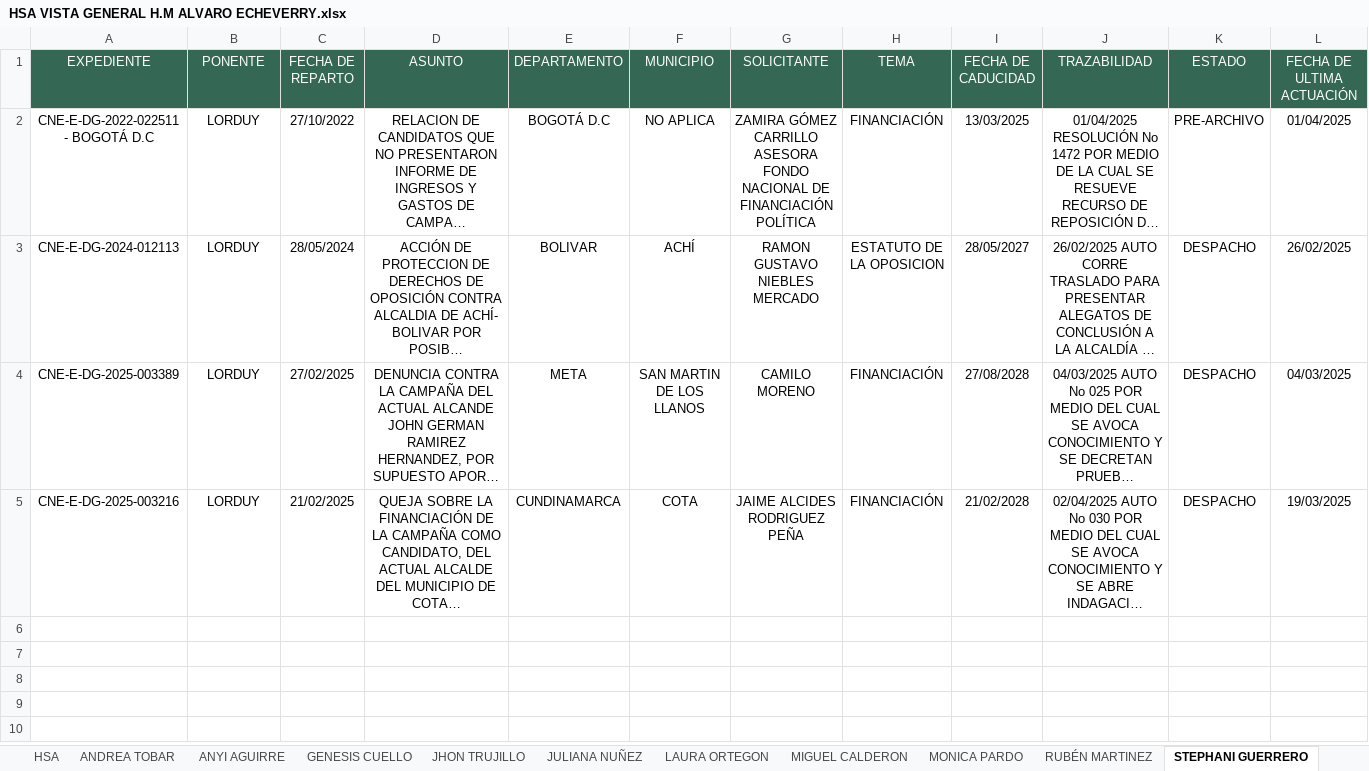
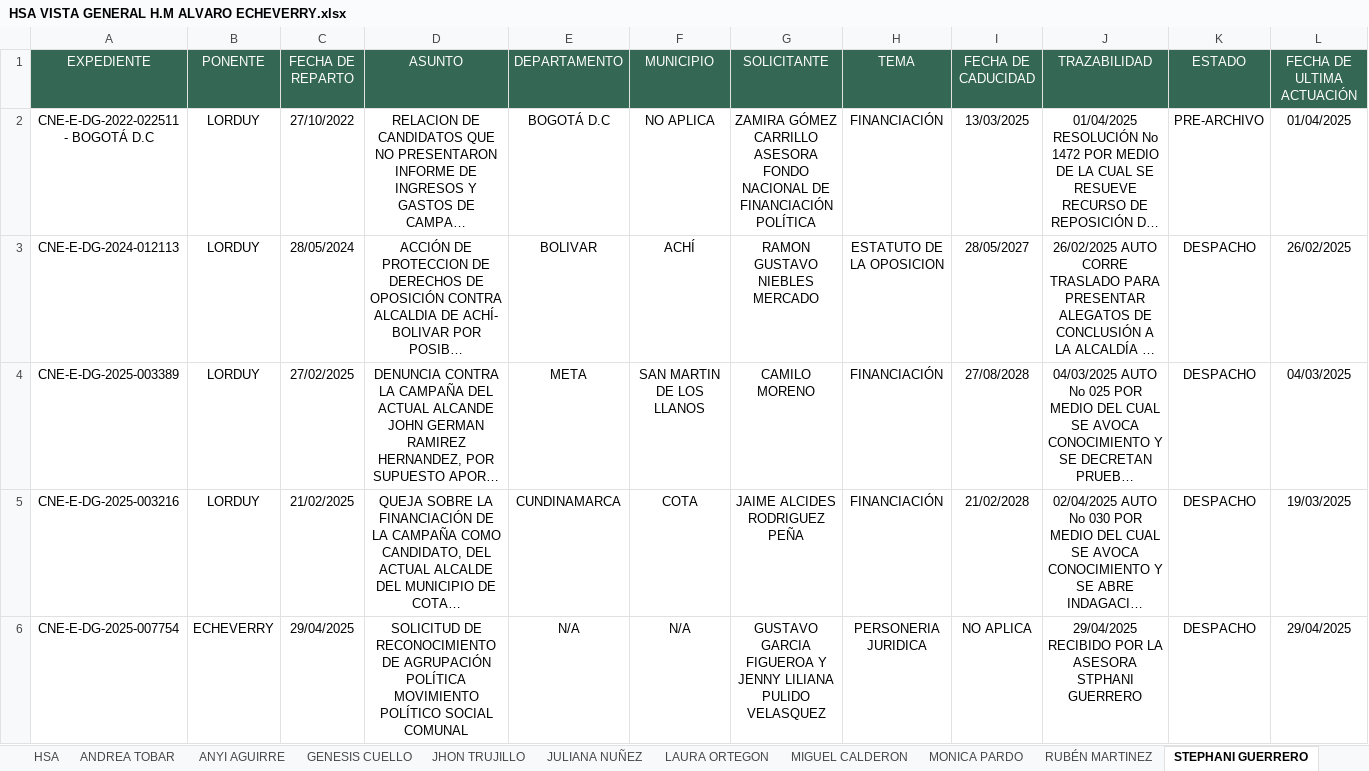
Before and after one commit to DATA-DESPACHO-CALM/HSA-VISTA-GENERAL, an Excel workbook: HSA VISTA GENERAL H.M ALVARO ECHEVERRY.xlsx, sheet STEPHANI GUERRERO, drawn as a sheet; only a part is shown; long unchanged cells end in …; values as stored, in another font and other column widths than the file's, no borders; rows hold the shown columns only; the diff names each change by its address in the sheet, - before the commit and + after, or states it on an @@ line.

```diff
--- a/HSA VISTA GENERAL H.M ALVARO ECHEVERRY.xlsx (sheet STEPHANI GUERRERO)
+++ b/HSA VISTA GENERAL H.M ALVARO ECHEVERRY.xlsx (sheet STEPHANI GUERRERO)
+row 6: CNE-E-DG-2025-007754 | ECHEVERRY | 29/04/2025 | SOLICITUD DE RECONOCIMIENTO DE AGRUPACIÓN POLÍTICA MOVIMIENTO POLÍTICO SOCIAL COMUNAL | N/A | N/A | GUSTAVO GARCIA FIGUEROA Y JENNY LILIANA PULIDO VELASQUEZ | PERSONERIA JURIDICA | NO APLICA | 29/04/2025 RECIBIDO POR LA ASESORA STPHANI GUERRERO | DESPACHO | 29/04/2025
```
Also changed, not shown: sheet HSA, sheet ANDREA TOBAR.
